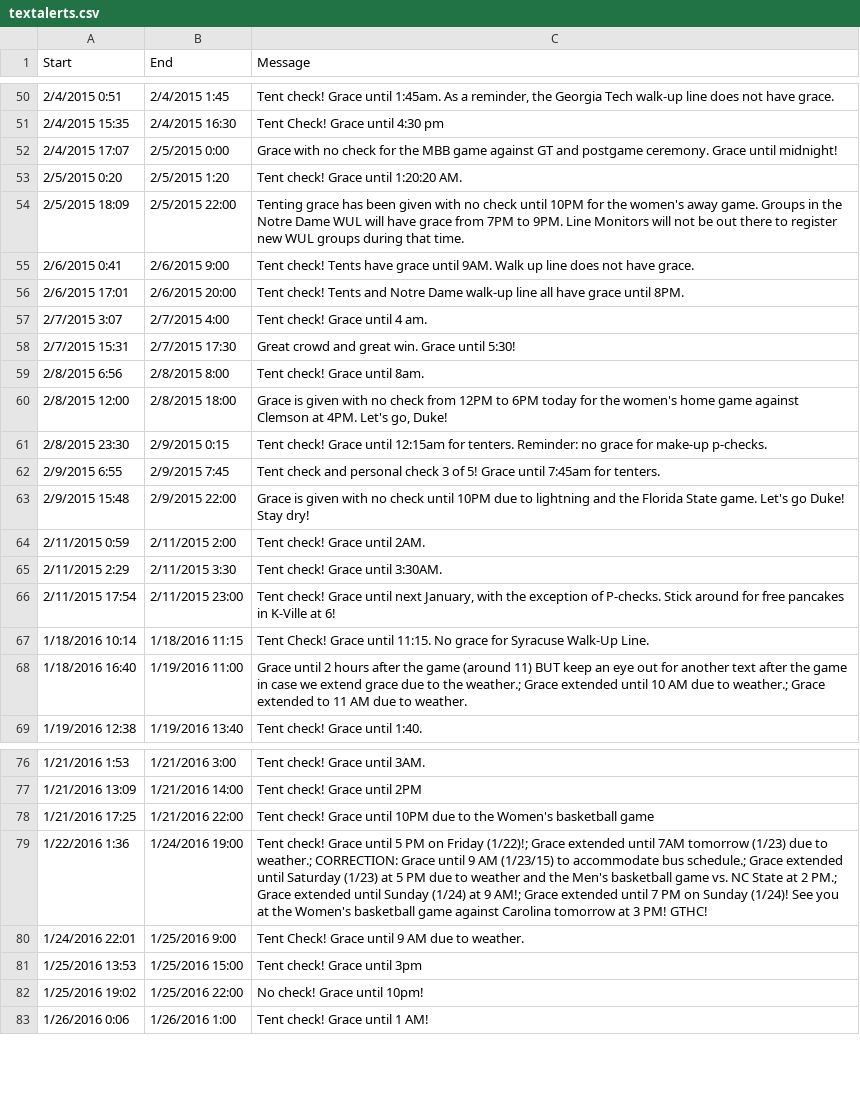
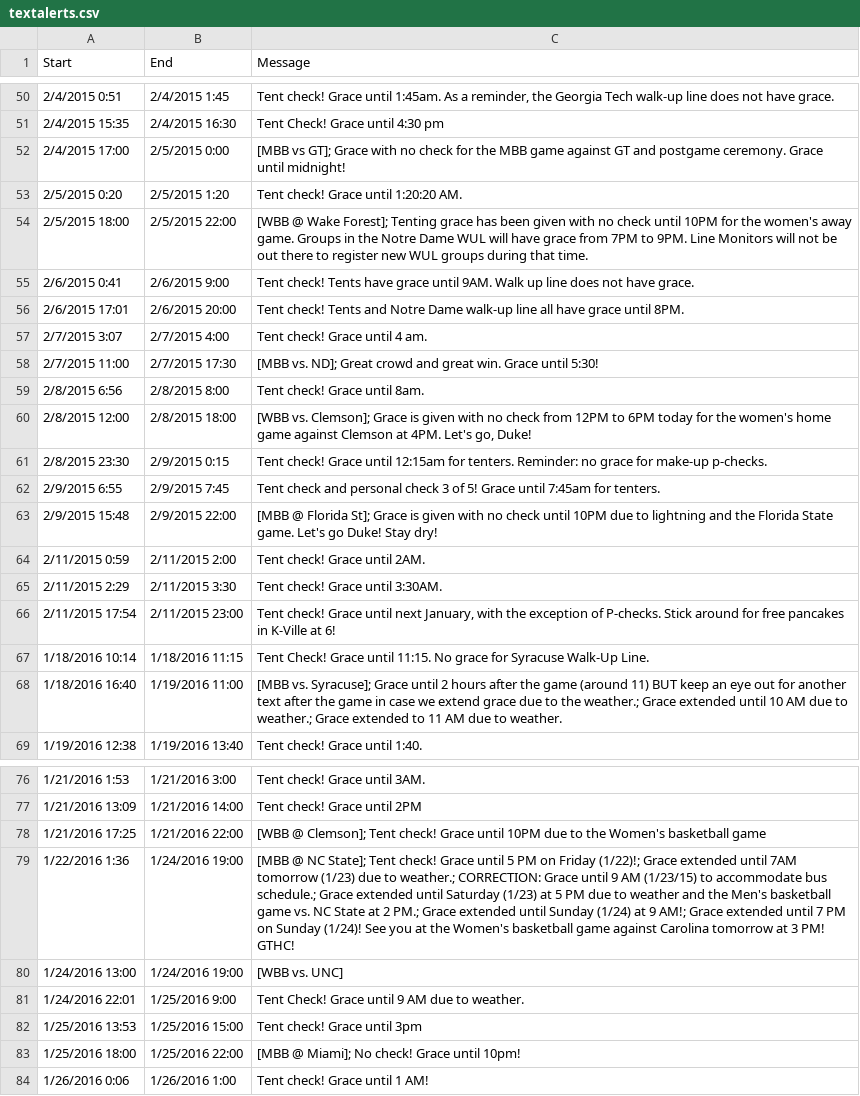
Before and after one commit to EthanJHolland/DukeTenting, a CSV file: textalerts.csv, drawn as a sheet; only a part is shown, gaps mark what is left out; the diff covers the shown part only.

Commit message:
added grace periods due to mens and womens basketball games

```diff
--- a/textalerts.csv
+++ b/textalerts.csv
@@ -51,5 +51,5 @@ Start,End,Message
 2/4/2015 15:35,2/4/2015 16:30,Tent Check! Grace until 4:30 pm
-2/4/2015 17:07,2/5/2015 0:00,Grace with no check for the MBB game against GT and postgame ceremony. Grace until midnight!
+2/4/2015 17:00,2/5/2015 0:00,[MBB vs GT]; Grace with no check for the MBB game against GT and postgame ceremony. Grace until midnight!
 2/5/2015 0:20,2/5/2015 1:20,Tent check! Grace until 1:20:20 AM.
-2/5/2015 18:09,2/5/2015 22:00,Tenting grace has been given with no check until 10PM for the women's away game. Groups in the Notre Dame WUL will have grace from 7PM to 9PM. Line Monitors will not be out there to register new WUL groups during that time.
+2/5/2015 18:00,2/5/2015 22:00,[WBB @ Wake Forest]; Tenting grace has been given with no check until 10PM for the women's away game. Groups in the Notre Dame WUL will have grace from 7PM to 9PM. Line Monitors will not be out there to register new WUL groups during that time.
 2/6/2015 0:41,2/6/2015 9:00,Tent check! Tents have grace until 9AM. Walk up line does not have grace.
@@ -57,8 +57,8 @@ Start,End,Message
 2/7/2015 3:07,2/7/2015 4:00,Tent check! Grace until 4 am.
-2/7/2015 15:31,2/7/2015 17:30,Great crowd and great win. Grace until 5:30!
+2/7/2015 11:00,2/7/2015 17:30,[MBB vs. ND]; Great crowd and great win. Grace until 5:30!
 2/8/2015 6:56,2/8/2015 8:00,Tent check! Grace until 8am.
-2/8/2015 12:00,2/8/2015 18:00,"Grace is given with no check from 12PM to 6PM today for the women's home game against Clemson at 4PM. Let's go, Duke!"
+2/8/2015 12:00,2/8/2015 18:00,"[WBB vs. Clemson]; Grace is given with no check from 12PM to 6PM today for the women's home game against Clemson at 4PM. Let's go, Duke!"
 2/8/2015 23:30,2/9/2015 0:15,Tent check! Grace until 12:15am for tenters. Reminder: no grace for make-up p-checks.
 2/9/2015 6:55,2/9/2015 7:45,Tent check and personal check 3 of 5! Grace until 7:45am for tenters.
-2/9/2015 15:48,2/9/2015 22:00,Grace is given with no check until 10PM due to lightning and the Florida State game. Let's go Duke! Stay dry!
+2/9/2015 15:48,2/9/2015 22:00,[MBB @ Florida St]; Grace is given with no check until 10PM due to lightning and the Florida State game. Let's go Duke! Stay dry!
 2/11/2015 0:59,2/11/2015 2:00,Tent check! Grace until 2AM.
@@ -67,3 +67,3 @@ Start,End,Message
 1/18/2016 10:14,1/18/2016 11:15,Tent Check! Grace until 11:15. No grace for Syracuse Walk-Up Line.
-1/18/2016 16:40,1/19/2016 11:00,Grace until 2 hours after the game (around 11) BUT keep an eye out for another text after the game in case we extend grace due to the weather.; Grace extended until 10 AM due to weather.; Grace extended to 11 AM due to weather.
+1/18/2016 16:40,1/19/2016 11:00,[MBB vs. Syracuse]; Grace until 2 hours after the game (around 11) BUT keep an eye out for another text after the game in case we extend grace due to the weather.; Grace extended until 10 AM due to weather.; Grace extended to 11 AM due to weather.
 1/19/2016 12:38,1/19/2016 13:40,Tent check! Grace until 1:40.
@@ -77,7 +77,8 @@ Start,End,Message
 1/21/2016 13:09,1/21/2016 14:00,Tent check! Grace until 2PM
-1/21/2016 17:25,1/21/2016 22:00,Tent check! Grace until 10PM due to the Women's basketball game
-1/22/2016 1:36,1/24/2016 19:00,Tent check! Grace until 5 PM on Friday (1/22)!; Grace extended until 7AM tomorrow (1/23) due to weather.; CORRECTION: Grace until 9 AM (1/23/15) to accommodate bus schedule.; Grace extended until Saturday (1/23) at 5 PM due to weather and the Men's basketball game vs. NC State at 2 PM.; Grace extended until Sunday (1/24) at 9 AM!; Grace extended until 7 PM on Sunday (1/24)! See you at the Women's basketball game against Carolina tomorrow at 3 PM! GTHC!
+1/21/2016 17:25,1/21/2016 22:00,[WBB @ Clemson]; Tent check! Grace until 10PM due to the Women's basketball game
+1/22/2016 1:36,1/24/2016 19:00,[MBB @ NC State]; Tent check! Grace until 5 PM on Friday (1/22)!; Grace extended until 7AM tomorrow (1/23) due to weather.; CORRECTION: Grace until 9 AM (1/23/15) to accommodate bus schedule.; Grace extended until Saturday (1/23) at 5 PM due to weather and the Men's basketball game vs. NC State at 2 PM.; Grace extended until Sunday (1/24) at 9 AM!; Grace extended until 7 PM on Sunday (1/24)! See you at the Women's basketball game against Carolina tomorrow at 3 PM! GTHC!
+1/24/2016 13:00,1/24/2016 19:00,[WBB vs. UNC]
 1/24/2016 22:01,1/25/2016 9:00,Tent Check! Grace until 9 AM due to weather.
 1/25/2016 13:53,1/25/2016 15:00,Tent check! Grace until 3pm
-1/25/2016 19:02,1/25/2016 22:00,No check! Grace until 10pm!
+1/25/2016 18:00,1/25/2016 22:00,[MBB @ Miami]; No check! Grace until 10pm!
 1/26/2016 0:06,1/26/2016 1:00,Tent check! Grace until 1 AM!
```
Also changed, not shown: 2 added rows and 87 edited cells elsewhere in this file.
